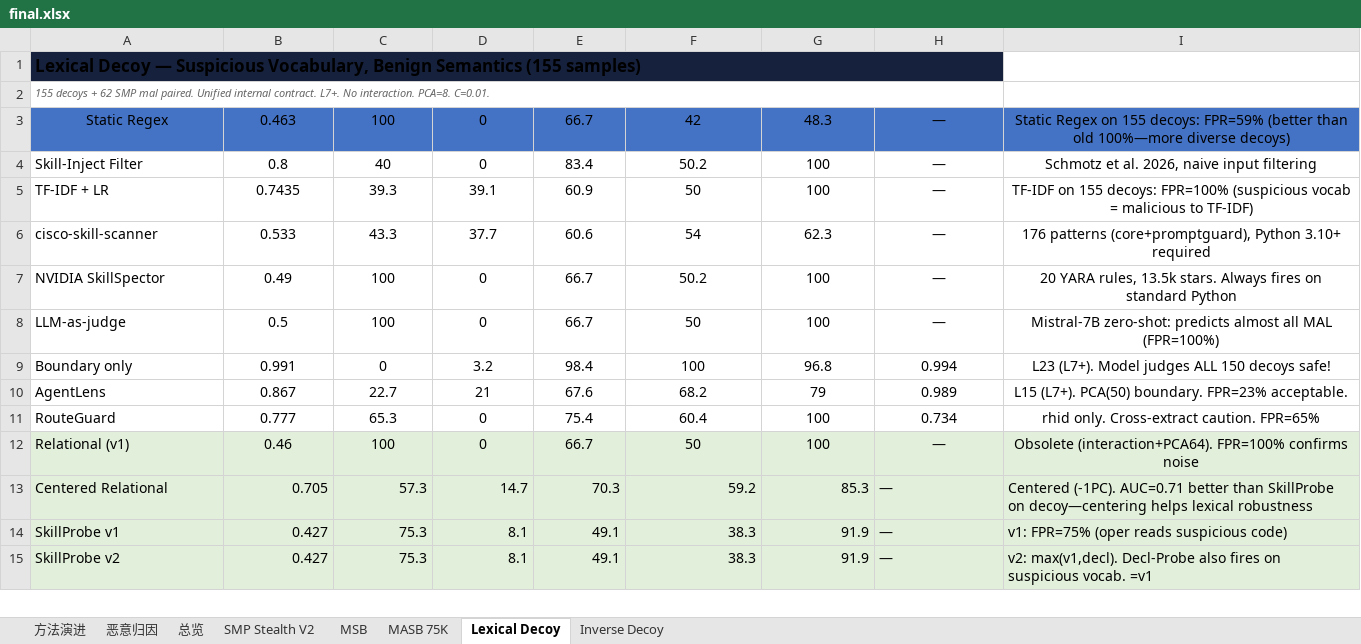
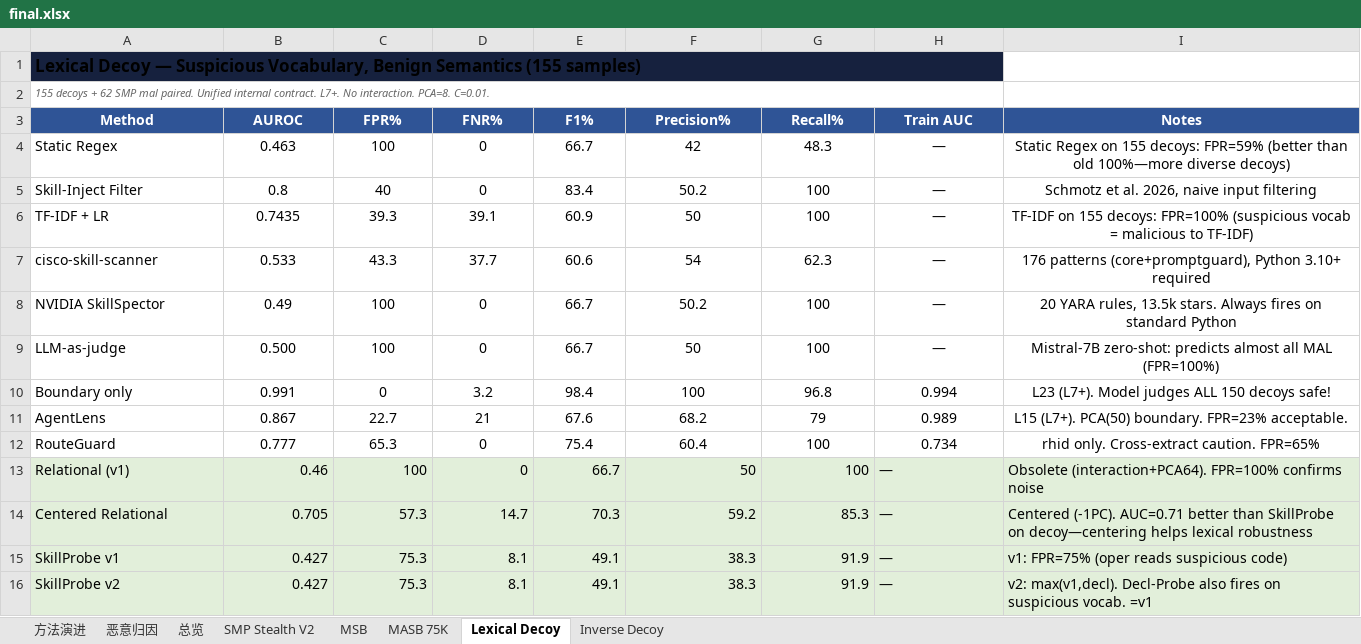
Before and after one commit to lory7c/LatentTriad, an Excel workbook: final.xlsx, sheet Lexical Decoy, drawn as a sheet; only a part is shown; values as stored, in another font and other column widths than the file's, no borders; addresses are those after the commit; the diff names each change by its address in the sheet, - before the commit and + after, or states it on an @@ line.

```diff
--- a/final.xlsx (sheet Lexical Decoy)
+++ b/final.xlsx (sheet Lexical Decoy)
+row 3: Method | AUROC | FPR% | FNR% | F1% | Precision% | Recall% | Train AUC | Notes
-A4:I4 fill: #4472C4
+A4:I4 fill: none
-A4 alignment: center
+A4 alignment: left
-B9: 0.5
+B9: 0.500
-B13:G13 alignment: center
+B13:G13 alignment: right
-H13:I13 alignment: center
+H13:I13 alignment: left
```
Also changed, not shown: sheet MSB, sheet MASB 75K, sheet SMP Stealth V2, sheet Inverse Decoy, 1 other file.
